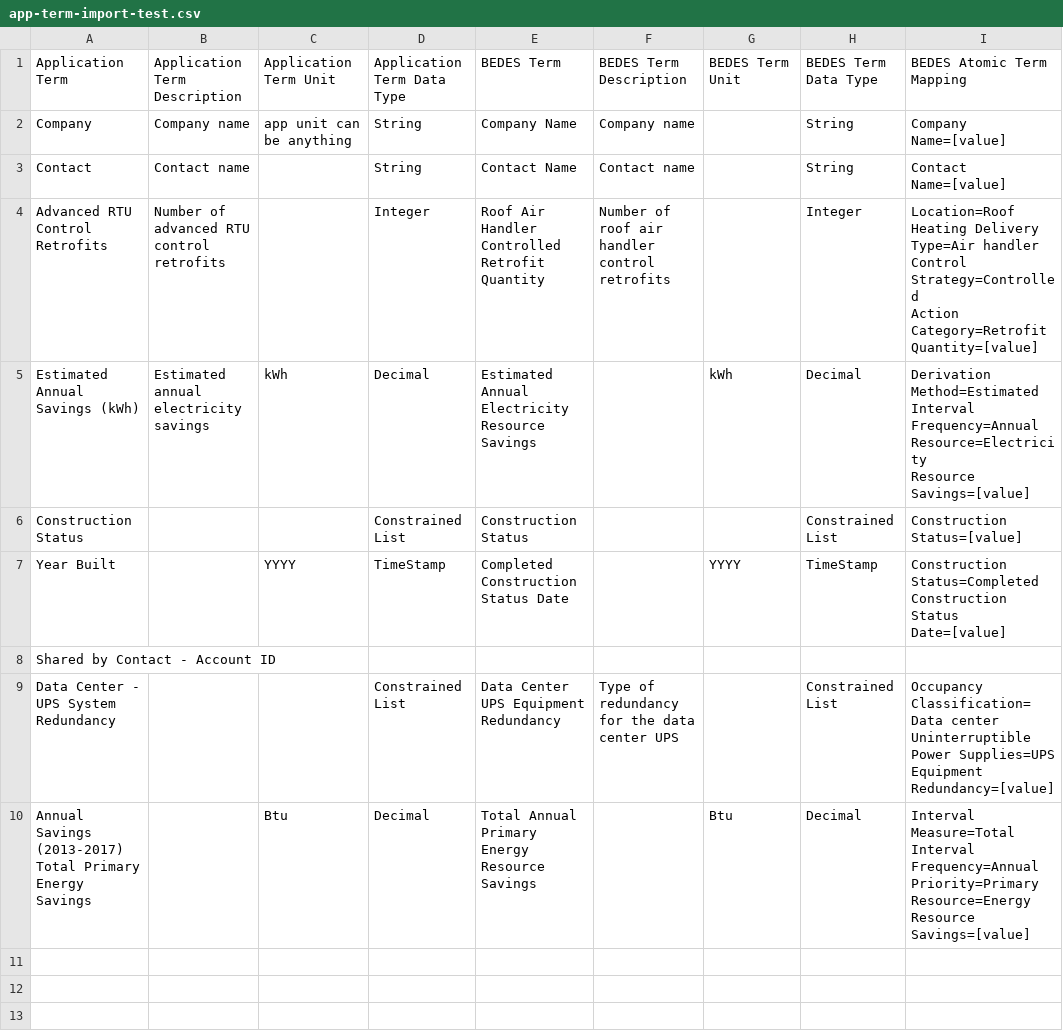
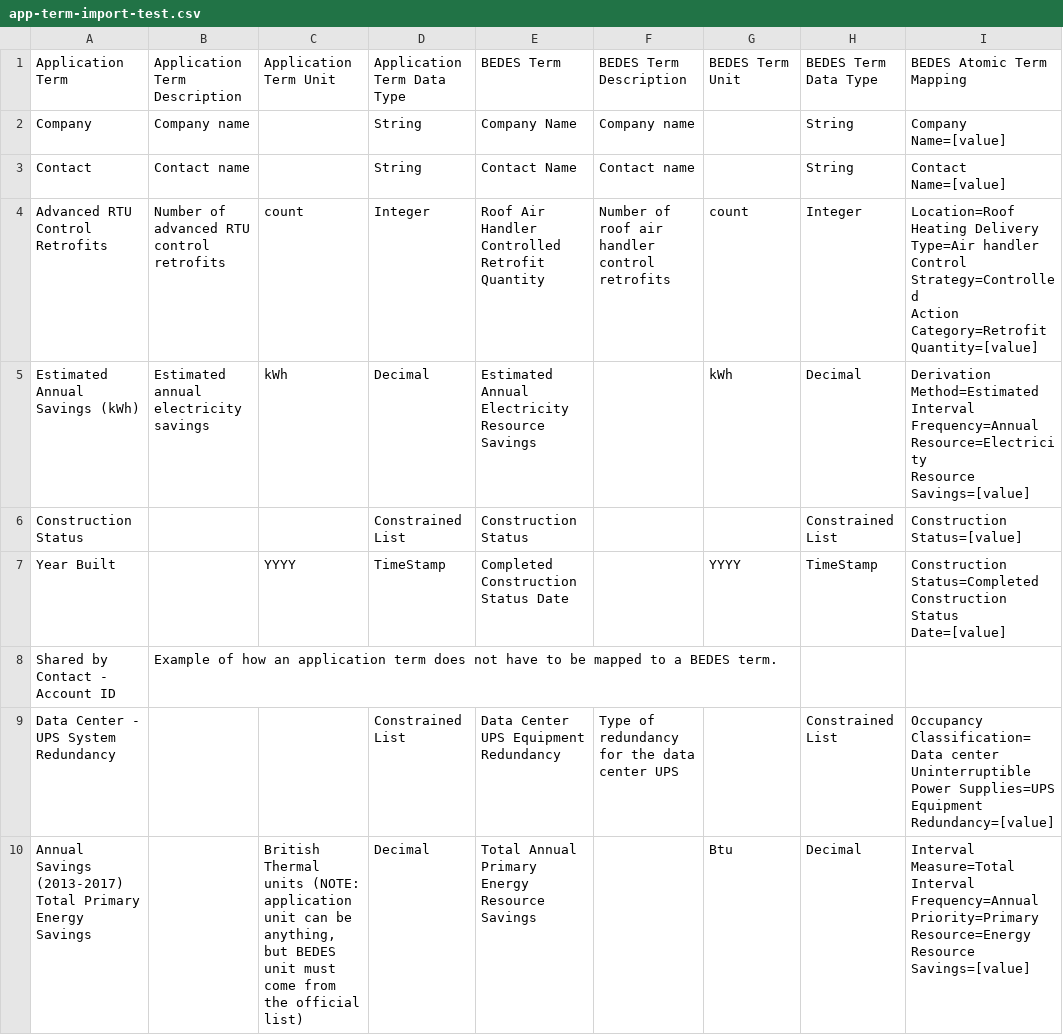
Before and after one commit to LBNL-ETA/BEDES-Manager, a CSV file: bedes-frontend/src/assets/app-term-import-test.csv, drawn as a sheet; only a part is shown; the diff names each change by its address in the sheet, - before the commit and + after, or states it on an @@ line.

Commit message:
multiple small updates in example csv; added checking for bedes unit

```diff
--- a/bedes-frontend/src/assets/app-term-import-test.csv
+++ b/bedes-frontend/src/assets/app-term-import-test.csv
-C2: app unit can be anything
+C2: (empty)
-C4: (empty)
+C4: count
-G4: (empty)
+G4: count
-B8: (empty)
+B8: Example of how an application term does not have to be mapped to a BEDES term.
-C10: Btu
+C10: British Thermal units (NOTE: application unit can be anything, but BEDES unit must come from the official list)
```
Also changed, not shown: 2 other files.
